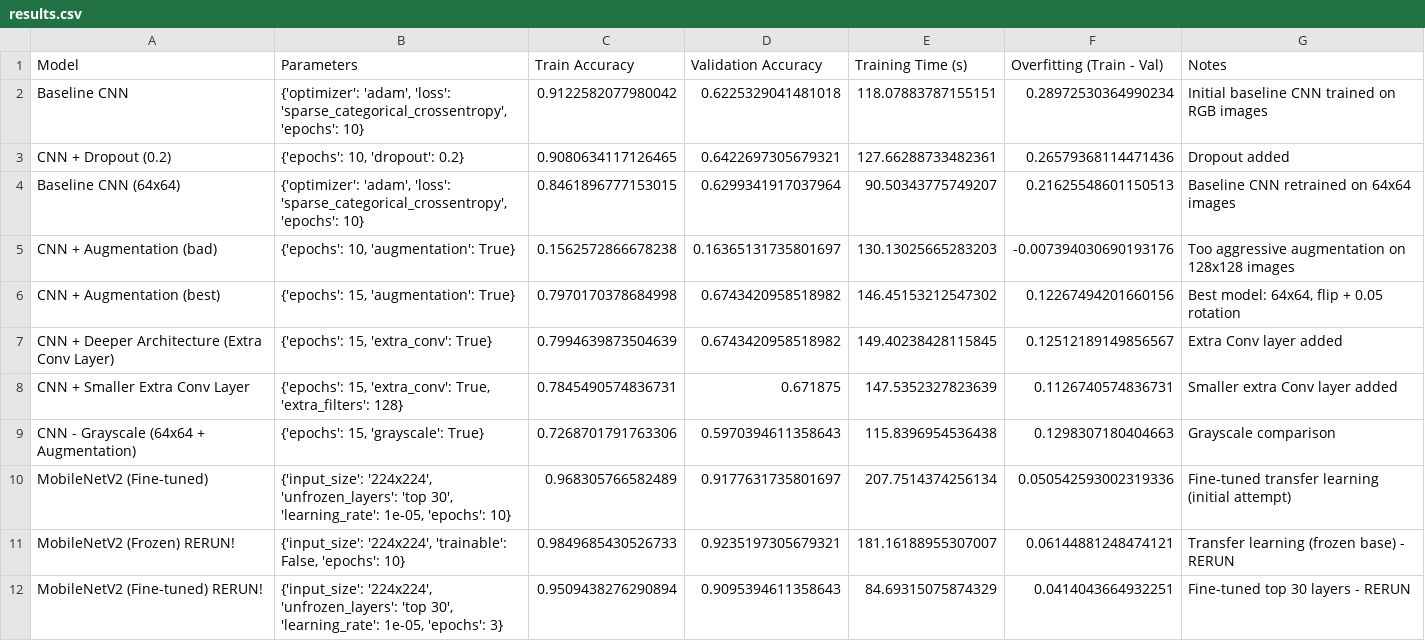
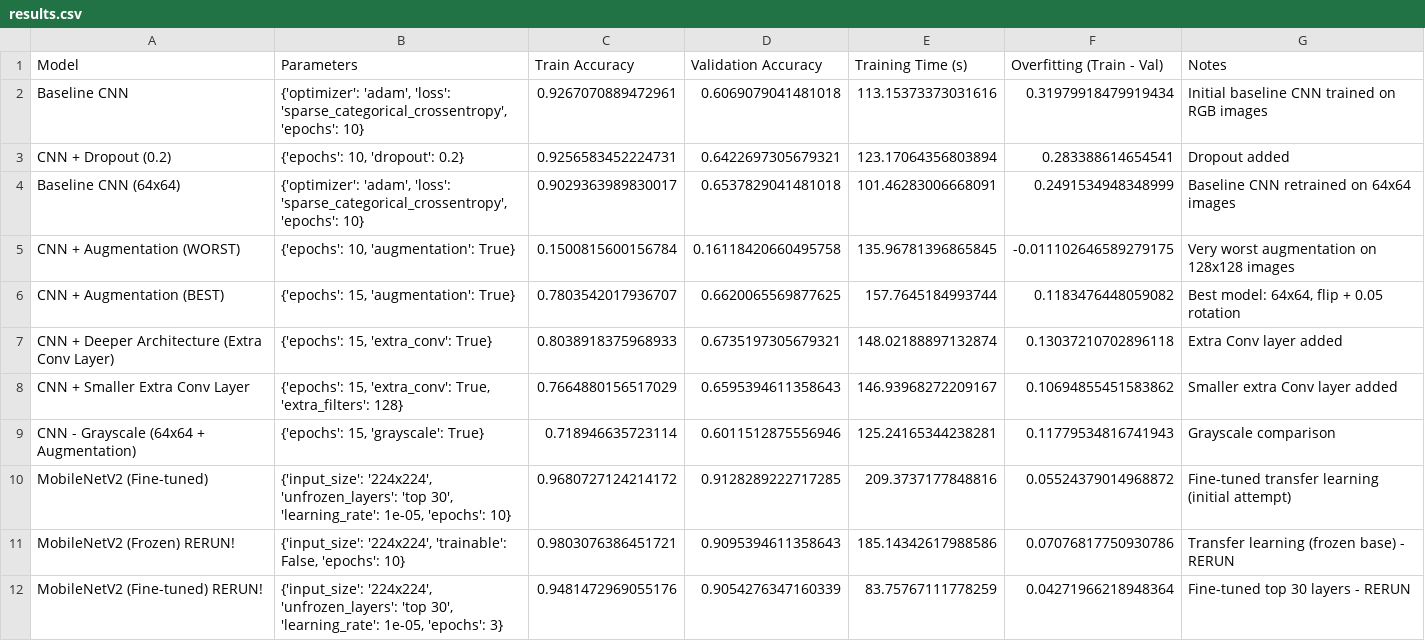
Before and after one commit to tomaspettit2506/ML-Assignment, a CSV file: logs/results.csv, drawn as a sheet.

Commit message:
Update Final Model and Results

```diff
--- a/logs/results.csv
+++ b/logs/results.csv
@@ -1,12 +1,12 @@
 Model,Parameters,Train Accuracy,Validation Accuracy,Training Time (s),Overfitting (Train - Val),Notes
-Baseline CNN,"{'optimizer': 'adam', 'loss': 'sparse_categorical_crossentropy', 'epochs': 10}",0.9122582077980042,0.6225329041481018,118.07883787155151,0.28972530364990234,Initial baseline CNN trained on RGB images
-CNN + Dropout (0.2),"{'epochs': 10, 'dropout': 0.2}",0.9080634117126465,0.6422697305679321,127.66288733482361,0.26579368114471436,Dropout added
-Baseline CNN (64x64),"{'optimizer': 'adam', 'loss': 'sparse_categorical_crossentropy', 'epochs': 10}",0.8461896777153015,0.6299341917037964,90.50343775749207,0.21625548601150513,Baseline CNN retrained on 64x64 images
-CNN + Augmentation (bad),"{'epochs': 10, 'augmentation': True}",0.1562572866678238,0.16365131735801697,130.13025665283203,-0.007394030690193176,Too aggressive augmentation on 128x128 images
-CNN + Augmentation (best),"{'epochs': 15, 'augmentation': True}",0.7970170378684998,0.6743420958518982,146.45153212547302,0.12267494201660156,"Best model: 64x64, flip + 0.05 rotation"
-CNN + Deeper Architecture (Extra Conv Layer),"{'epochs': 15, 'extra_conv': True}",0.7994639873504639,0.6743420958518982,149.40238428115845,0.12512189149856567,Extra Conv layer added
-CNN + Smaller Extra Conv Layer,"{'epochs': 15, 'extra_conv': True, 'extra_filters': 128}",0.7845490574836731,0.671875,147.5352327823639,0.1126740574836731,Smaller extra Conv layer added
-CNN - Grayscale (64x64 + Augmentation),"{'epochs': 15, 'grayscale': True}",0.7268701791763306,0.5970394611358643,115.8396954536438,0.1298307180404663,Grayscale comparison
-MobileNetV2 (Fine-tuned),"{'input_size': '224x224', 'unfrozen_layers': 'top 30', 'learning_rate': 1e-05, 'epochs': 10}",0.968305766582489,0.9177631735801697,207.7514374256134,0.050542593002319336,Fine-tuned transfer learning (initial attempt)
-MobileNetV2 (Frozen) RERUN!,"{'input_size': '224x224', 'trainable': False, 'epochs': 10}",0.9849685430526733,0.9235197305679321,181.16188955307007,0.06144881248474121,Transfer learning (frozen base) - RERUN
-MobileNetV2 (Fine-tuned) RERUN!,"{'input_size': '224x224', 'unfrozen_layers': 'top 30', 'learning_rate': 1e-05, 'epochs': 3}",0.9509438276290894,0.9095394611358643,84.69315075874329,0.0414043664932251,Fine-tuned top 30 layers - RERUN
+Baseline CNN,"{'optimizer': 'adam', 'loss': 'sparse_categorical_crossentropy', 'epochs': 10}",0.9267070889472961,0.6069079041481018,113.15373373031616,0.31979918479919434,Initial baseline CNN trained on RGB images
+CNN + Dropout (0.2),"{'epochs': 10, 'dropout': 0.2}",0.9256583452224731,0.6422697305679321,123.17064356803894,0.283388614654541,Dropout added
+Baseline CNN (64x64),"{'optimizer': 'adam', 'loss': 'sparse_categorical_crossentropy', 'epochs': 10}",0.9029363989830017,0.6537829041481018,101.46283006668091,0.2491534948348999,Baseline CNN retrained on 64x64 images
+CNN + Augmentation (WORST),"{'epochs': 10, 'augmentation': True}",0.1500815600156784,0.16118420660495758,135.96781396865845,-0.011102646589279175,Very worst augmentation on 128x128 images
+CNN + Augmentation (BEST),"{'epochs': 15, 'augmentation': True}",0.7803542017936707,0.6620065569877625,157.7645184993744,0.1183476448059082,"Best model: 64x64, flip + 0.05 rotation"
+CNN + Deeper Architecture (Extra Conv Layer),"{'epochs': 15, 'extra_conv': True}",0.8038918375968933,0.6735197305679321,148.02188897132874,0.13037210702896118,Extra Conv layer added
+CNN + Smaller Extra Conv Layer,"{'epochs': 15, 'extra_conv': True, 'extra_filters': 128}",0.7664880156517029,0.6595394611358643,146.93968272209167,0.10694855451583862,Smaller extra Conv layer added
+CNN - Grayscale (64x64 + Augmentation),"{'epochs': 15, 'grayscale': True}",0.718946635723114,0.6011512875556946,125.24165344238281,0.11779534816741943,Grayscale comparison
+MobileNetV2 (Fine-tuned),"{'input_size': '224x224', 'unfrozen_layers': 'top 30', 'learning_rate': 1e-05, 'epochs': 10}",0.9680727124214172,0.9128289222717285,209.3737177848816,0.05524379014968872,Fine-tuned transfer learning (initial attempt)
+MobileNetV2 (Frozen) RERUN!,"{'input_size': '224x224', 'trainable': False, 'epochs': 10}",0.9803076386451721,0.9095394611358643,185.14342617988586,0.07076817750930786,Transfer learning (frozen base) - RERUN
+MobileNetV2 (Fine-tuned) RERUN!,"{'input_size': '224x224', 'unfrozen_layers': 'top 30', 'learning_rate': 1e-05, 'epochs': 3}",0.9481472969055176,0.9054276347160339,83.75767111778259,0.04271966218948364,Fine-tuned top 30 layers - RERUN
```
Also changed, not shown: 1 other file.
